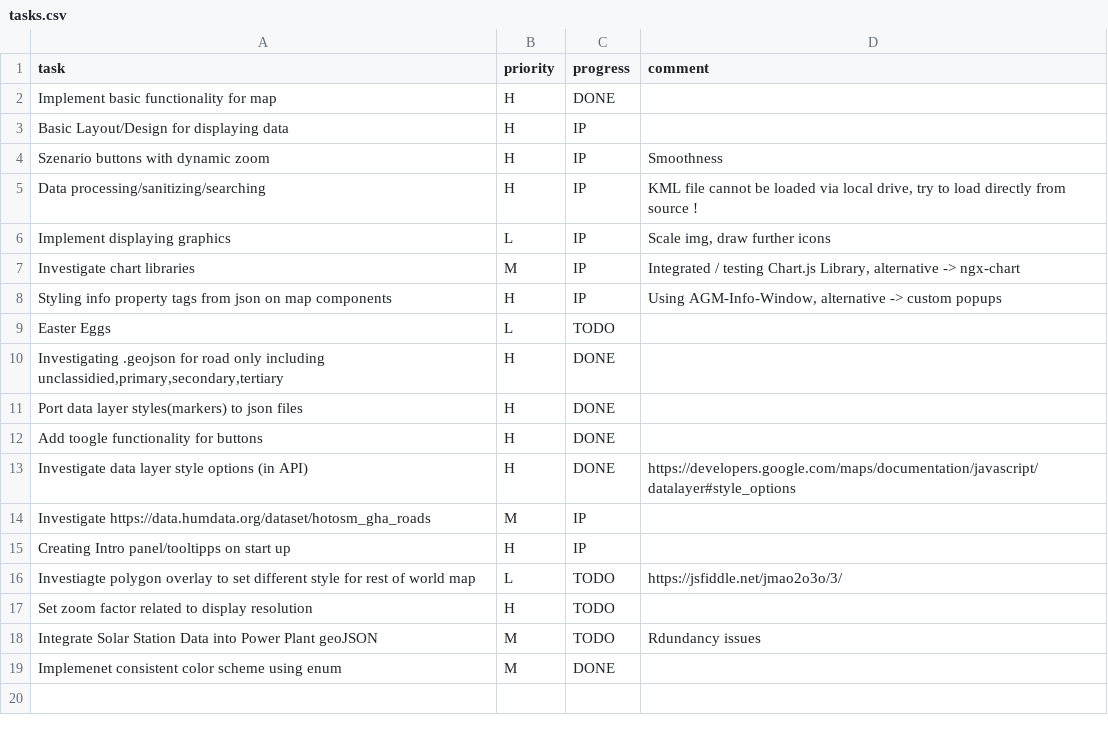
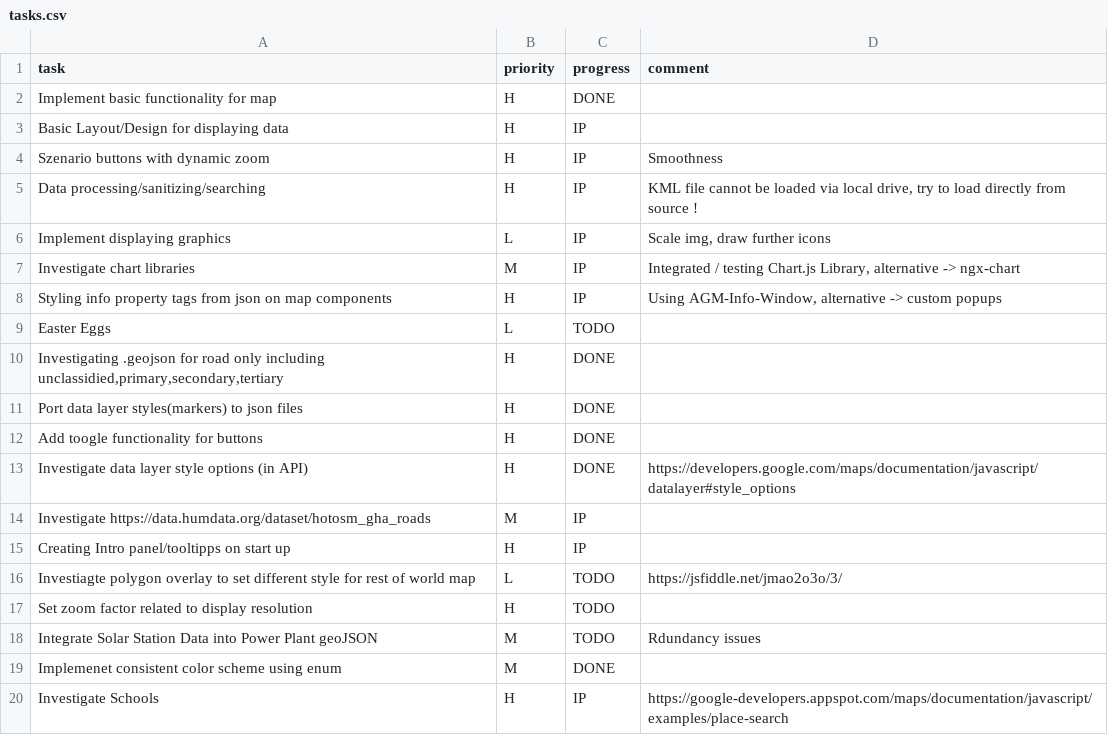
Before and after one commit to MrOrange1992/VisualGhana, a CSV file: tasks.csv, drawn as a sheet; the diff names each change by its address in the sheet, - before the commit and + after, or states it on an @@ line.

```diff
--- a/tasks.csv
+++ b/tasks.csv
+row 20: Investigate Schools | H | IP | https://google-developers.appspot.com/maps/documentation/javascript/examples/place-search
```
Also changed, not shown: 5 other files.
